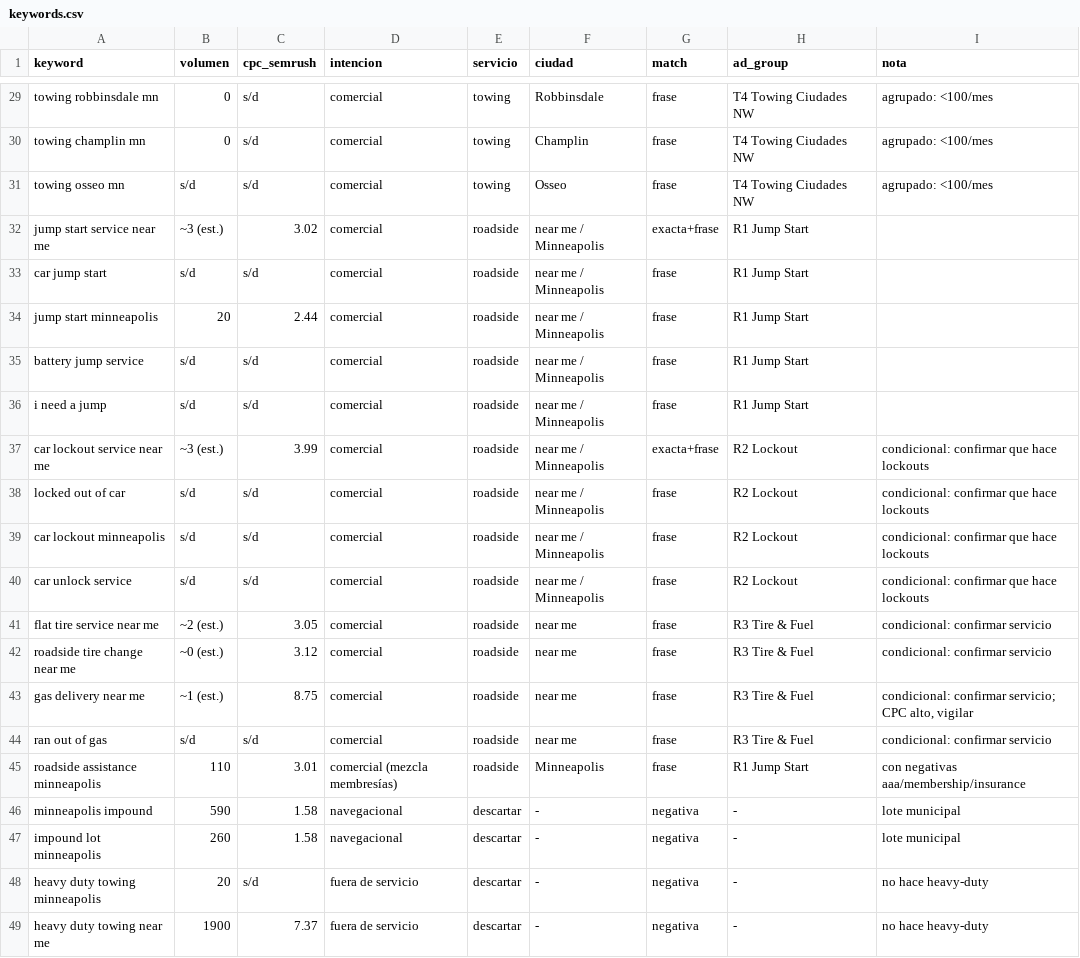
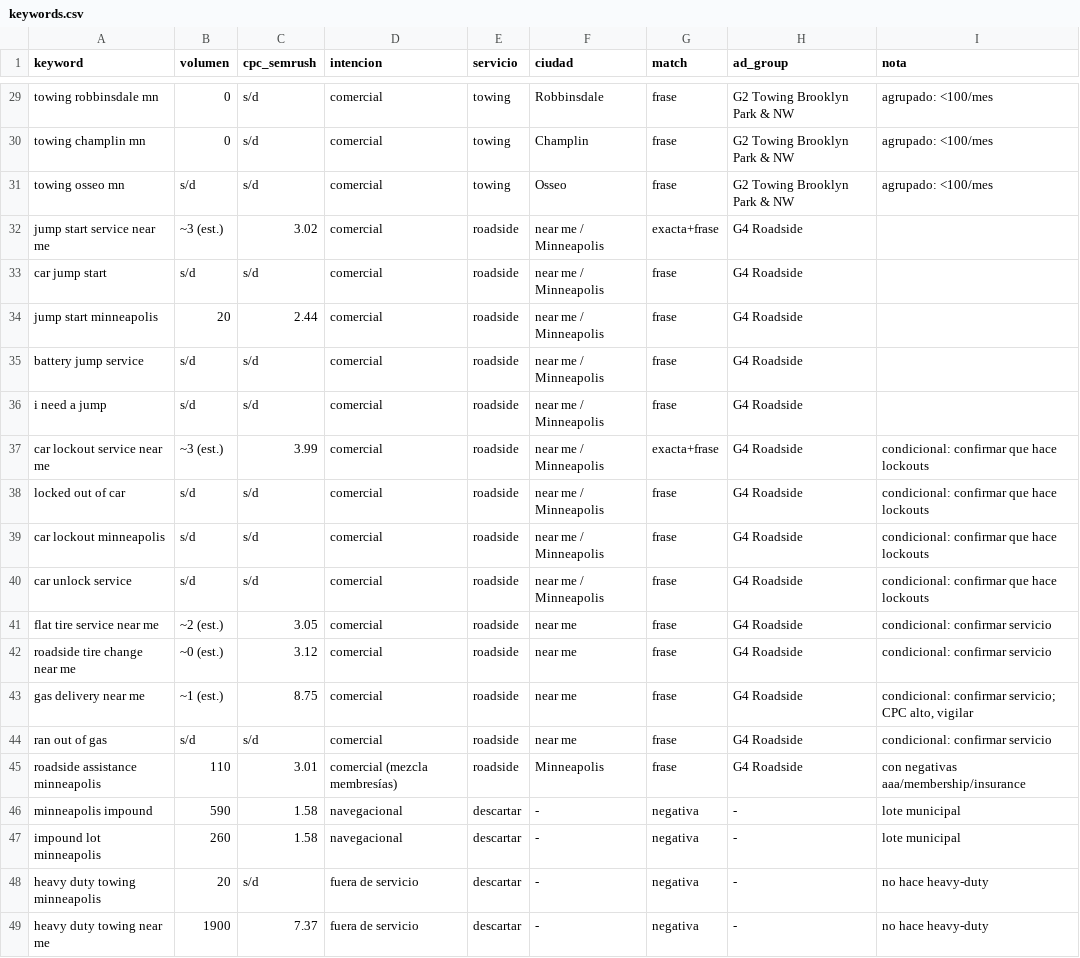
Before and after one commit to jhombis/pmm-ads-agent, a CSV file: clients/jump-towing/data/keywords.csv, drawn as a sheet; only a part is shown, gaps mark what is left out; the diff covers the shown part only; the diff names each change by its address in the sheet, - before the commit and + after, or states it on an @@ line.

```diff
--- a/clients/jump-towing/data/keywords.csv
+++ b/clients/jump-towing/data/keywords.csv
-H29:H31 (ad_group): T4 Towing Ciudades NW
+H29:H31 (ad_group): G2 Towing Brooklyn Park & NW
-H32:H36 (ad_group): R1 Jump Start
+H32:H36 (ad_group): G4 Roadside
-H37:H40 (ad_group): R2 Lockout
+H37:H40 (ad_group): G4 Roadside
-H41:H44 (ad_group): R3 Tire & Fuel
+H41:H44 (ad_group): G4 Roadside
-H45 (ad_group): R1 Jump Start
+H45 (ad_group): G4 Roadside
```
Also changed, not shown: 27 edited cells elsewhere in this file, 11 other files.
